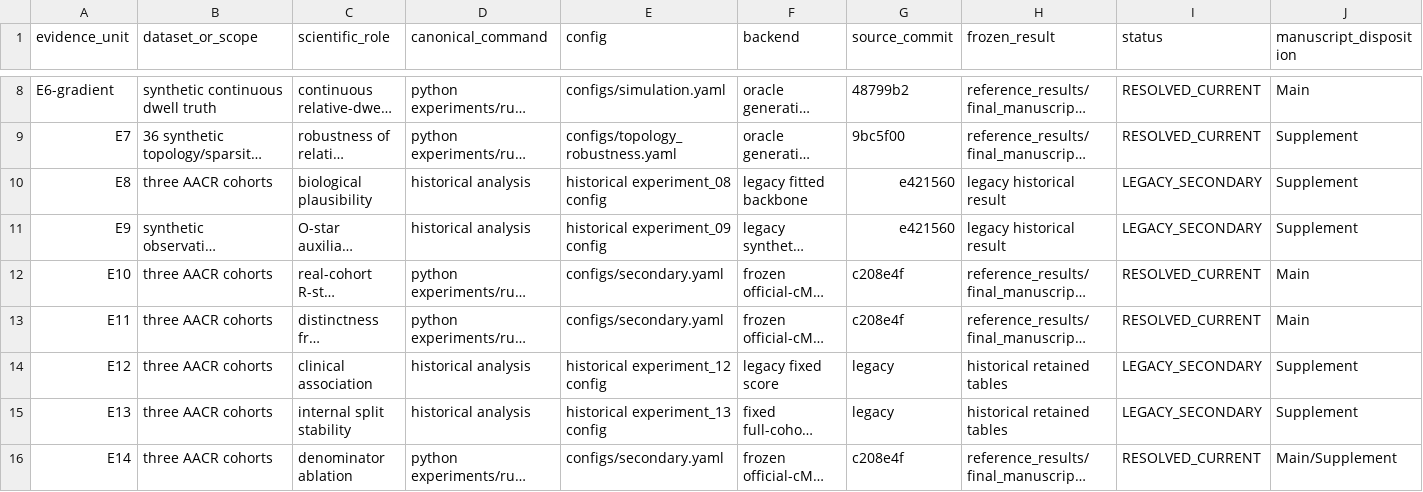
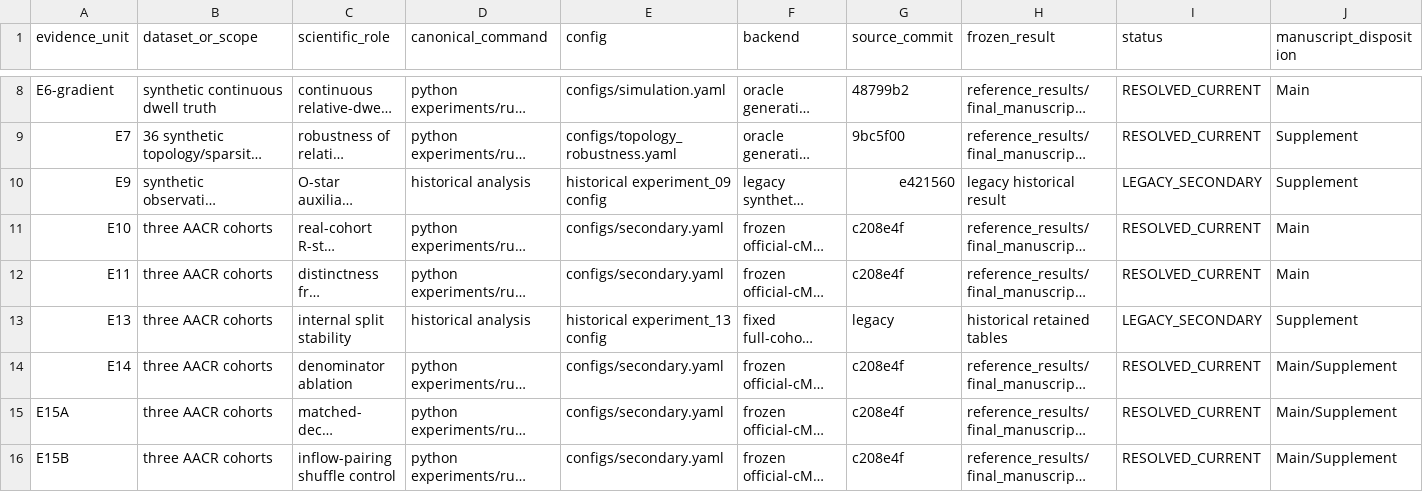
Before and after one commit to oukang520/New, a TSV file: RESULT_PROVENANCE_MATRIX.tsv, drawn as a sheet; only a part is shown, gaps mark what is left out; the shorter side is filled out with more unchanged rows; long unchanged cells end in …; rows hold the shown columns only; the diff names each change by its address in the sheet, - before the commit and + after, or states it on an @@ line.

Commit message:
Remove retired E8 and E12 evidence workflows

```diff
--- a/RESULT_PROVENANCE_MATRIX.tsv
+++ b/RESULT_PROVENANCE_MATRIX.tsv
-row 10: E8 | three AACR cohorts | biological plausibility | historical analysis | historical experiment_08 config | legacy fitted backbone | e421560 | legacy historical result | LEGACY_SECONDARY | Supplement
-row 14: E12 | three AACR cohorts | clinical association | historical analysis | historical experiment_12 config | legacy fixed score | legacy | historical retained tables | LEGACY_SECONDARY | Supplement
```
Also changed, not shown: RELEASE_MANIFEST.tsv, 12 other files.
